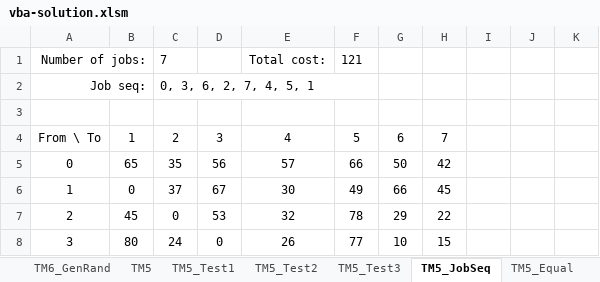
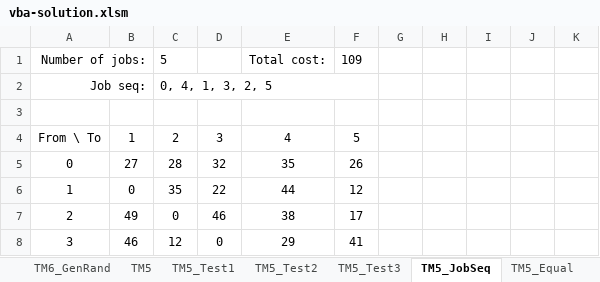
Before and after one commit to bss-osca/tfa, an Excel workbook: vba/vba-solution.xlsm, sheet TM5_JobSeq, drawn as a sheet; only a part is shown; values as stored, in another font and other column widths than the file's, no borders; charts and pictures not drawn; the diff covers the shown part only; the diff names each change by its address in the sheet, - before the commit and + after, or states it on an @@ line.

```diff
--- a/vba/vba-solution.xlsm (sheet TM5_JobSeq)
+++ b/vba/vba-solution.xlsm (sheet TM5_JobSeq)
-C1: 7
+C1: 5
-F1: 121
+F1: 109
-C2: 0, 3, 6, 2, 7, 4, 5, 1
+C2: 0, 4, 1, 3, 2, 5
-G4: 6
+G4: (empty)
-H4: 7
+H4: (empty)
-B5: 65
+B5: 27
-C5: 35
+C5: 28
-D5: 56
+D5: 32
-E5: 57
+E5: 35
-F5: 66
+F5: 26
-G5: 50
+G5: (empty)
-H5: 42
+H5: (empty)
-C6: 37
+C6: 35
-D6: 67
+D6: 22
-E6: 30
+E6: 44
-F6: 49
+F6: 12
-G6: 66
+G6: (empty)
-H6: 45
+H6: (empty)
-B7: 45
+B7: 49
-D7: 53
+D7: 46
-E7: 32
+E7: 38
-F7: 78
+F7: 17
-G7: 29
+G7: (empty)
-H7: 22
+H7: (empty)
-B8: 80
+B8: 46
-C8: 24
+C8: 12
-E8: 26
+E8: 29
-F8: 77
+F8: 41
-G8: 10
+G8: (empty)
-H8: 15
+H8: (empty)
```
Also changed, not shown: 2 added rows, 2 removed rows and 14 edited cells elsewhere in this sheet, sheet TM5, sheet TM5_Equal, sheet TM4, sheet Overview, vba/vba-template.xlsm, 1 other file.
